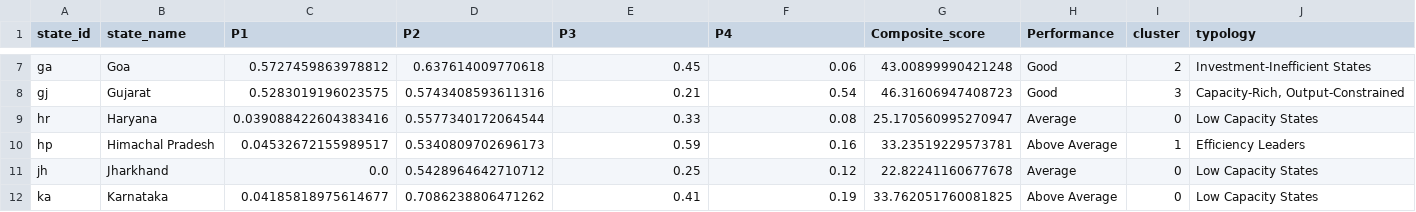
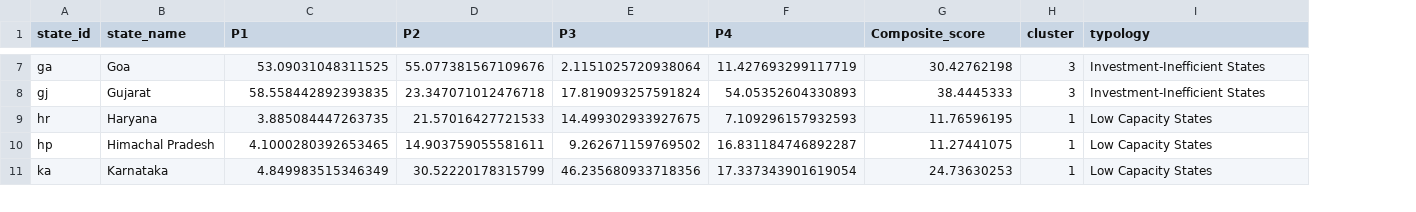
Before and after one commit to codewithlakshya07/state-st-dashboard, a CSV file: final_dataset.csv, drawn as a sheet; only a part is shown, gaps mark what is left out; removed rows and columns are numbered as before the commit, all else as after; the diff covers the shown part only; the diff names each change by its address in the sheet, - before the commit and + after, or states it on an @@ line.

```diff
--- a/final_dataset.csv
+++ b/final_dataset.csv
-column H (Performance), rows 7-10: Good | Good | Average | Above Average; row 12: Above Average
-C7 (P1): 0.5727459863978812
+C7 (P1): 53.09031048311525
-D7 (P2): 0.637614009770618
+D7 (P2): 55.077381567109676
-E7 (P3): 0.45
+E7 (P3): 2.1151025720938064
-F7 (P4): 0.06
+F7 (P4): 11.427693299117719
-G7 (Composite_score): 43.00899990421248
+G7 (Composite_score): 30.42762198
-H7 (cluster): 2
+H7 (cluster): 3
-C8 (P1): 0.5283019196023575
+C8 (P1): 58.558442892393835
-D8 (P2): 0.5743408593611316
+D8 (P2): 23.347071012476718
-E8 (P3): 0.21
+E8 (P3): 17.819093257591824
-F8 (P4): 0.54
+F8 (P4): 54.05352604330893
-G8 (Composite_score): 46.31606947408723
+G8 (Composite_score): 38.4445333
-I8 (typology): Capacity-Rich, Output-Constrained
+I8 (typology): Investment-Inefficient States
-C9 (P1): 0.039088422604383416
+C9 (P1): 3.885084447263735
-D9 (P2): 0.5577340172064544
+D9 (P2): 21.57016427721533
-E9 (P3): 0.33
+E9 (P3): 14.499302933927675
-F9 (P4): 0.08
+F9 (P4): 7.109296157932593
-G9 (Composite_score): 25.170560995270947
+G9 (Composite_score): 11.76596195
-H9 (cluster): 0
+H9 (cluster): 1
-C10 (P1): 0.04532672155989517
+C10 (P1): 4.1000280392653465
-D10 (P2): 0.5340809702696173
+D10 (P2): 14.903759055581611
-E10 (P3): 0.59
+E10 (P3): 9.262671159769502
-F10 (P4): 0.16
+F10 (P4): 16.831184746892287
-G10 (Composite_score): 33.23519229573781
+G10 (Composite_score): 11.27441075
-I10 (typology): Efficiency Leaders
+I10 (typology): Low Capacity States
-row 11: jh | Jharkhand | 0.0 | 0.5428964642710712 | 0.25 | 0.12 | 22.82241160677678 | Average | 0 | Low Capacity States
-C11 (P1): 0.04185818975614677
+C11 (P1): 4.849983515346349
-D11 (P2): 0.7086238806471262
+D11 (P2): 30.52220178315799
-E11 (P3): 0.41
+E11 (P3): 46.235680933718356
-F11 (P4): 0.19
+F11 (P4): 17.337343901619054
-G11 (Composite_score): 33.762051760081825
+G11 (Composite_score): 24.73630253
-H11 (cluster): 0
+H11 (cluster): 1
```
Also changed, not shown: 128 edited cells elsewhere in this file, indicator_dataset.csv, 1 other file.
